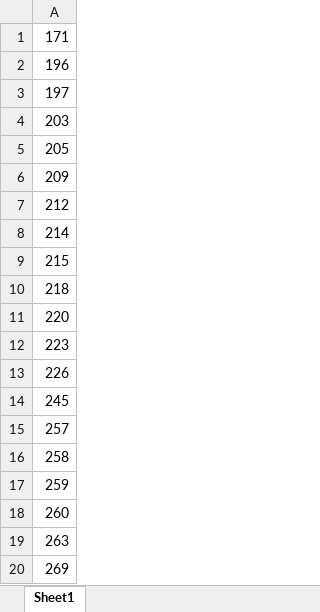
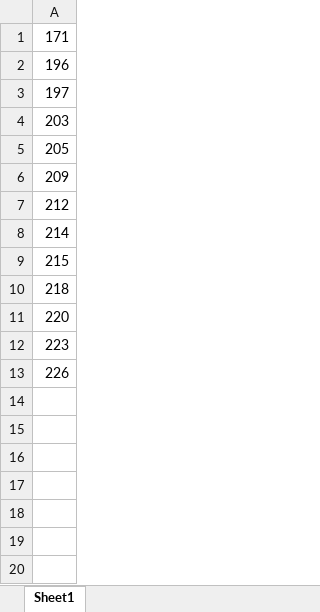
Before and after one commit to mazen20-mohamed/rasa_Gp, an Excel workbook: snacks.xlsx, sheet Sheet1, drawn as a sheet; values as stored, in another font and other column widths than the file's, no borders; the diff names each change by its address in the sheet, - before the commit and + after, or states it on an @@ line.

```diff
--- a/snacks.xlsx (sheet Sheet1)
+++ b/snacks.xlsx (sheet Sheet1)
-row 14: 245
-row 15: 257
-row 16: 258
-row 17: 259
-row 18: 260
-row 19: 263
-row 20: 269
```
Also changed, not shown: 1 other file.
